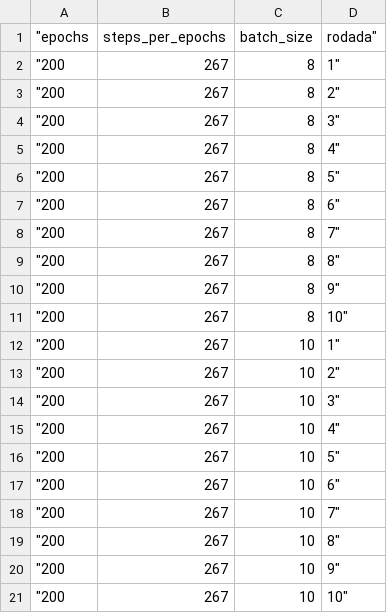
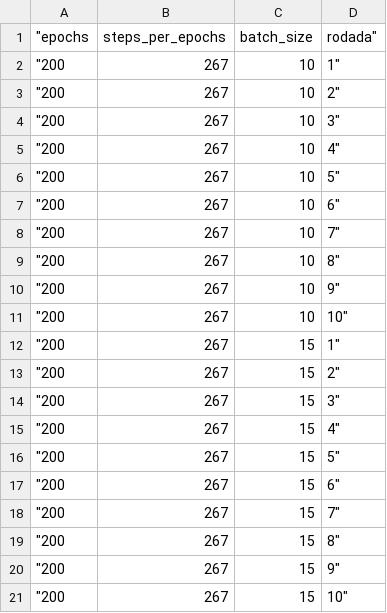
Before and after one commit to ahmc15/Tattoo-Segmentation, a CSV file: parametros.csv, drawn as a sheet.

Commit message:
changed parameters

```diff
--- a/parametros.csv
+++ b/parametros.csv
@@ -1,12 +1,2 @@
 "epochs	steps_per_epochs	batch_size	rodada"
-"200	267	8	1"
-"200	267	8	2"
-"200	267	8	3"
-"200	267	8	4"
-"200	267	8	5"
-"200	267	8	6"
-"200	267	8	7"
-"200	267	8	8"
-"200	267	8	9"
-"200	267	8	10"
 "200	267	10	1"
@@ -21 +11,11 @@
 "200	267	10	10"
+"200	267	15	1"
+"200	267	15	2"
+"200	267	15	3"
+"200	267	15	4"
+"200	267	15	5"
+"200	267	15	6"
+"200	267	15	7"
+"200	267	15	8"
+"200	267	15	9"
+"200	267	15	10"
```
